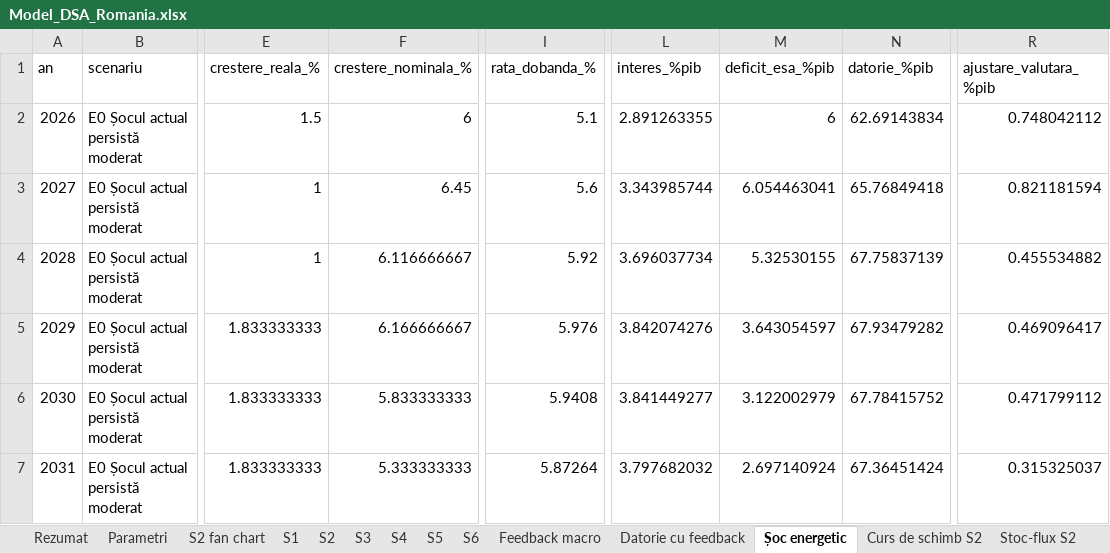
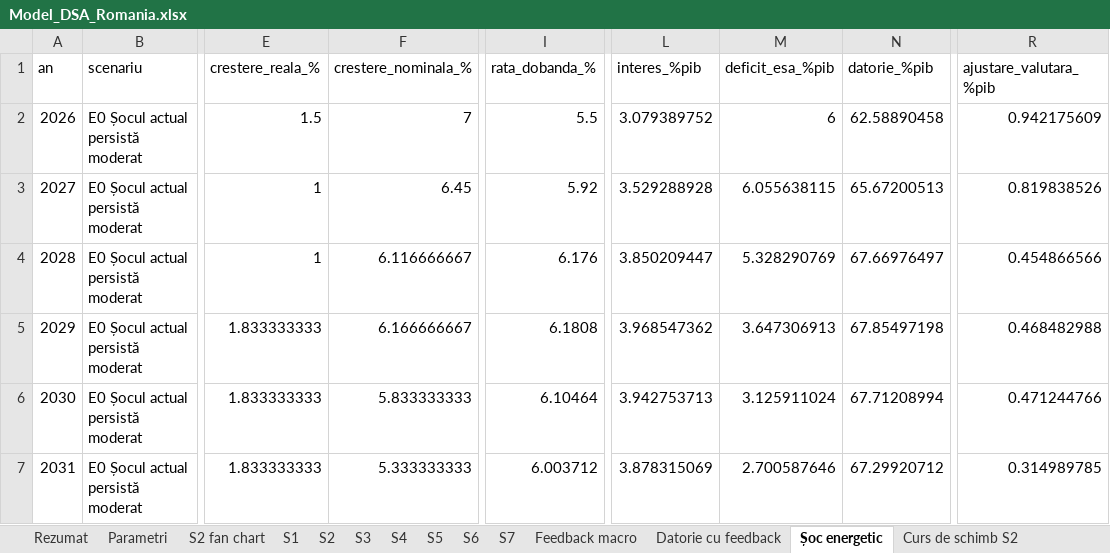
Before and after one commit to Infuscy/infuscy.github.io, an Excel workbook: romania-deficit/Model_DSA_Romania.xlsx, sheet Șoc energetic, drawn as a sheet; only a part is shown, gaps mark what is left out; values as stored, in another font and other column widths than the file's, no borders; the diff covers the shown part only; the diff names each change by its address in the sheet, - before the commit and + after, or states it on an @@ line.

```diff
--- a/romania-deficit/Model_DSA_Romania.xlsx (sheet Șoc energetic)
+++ b/romania-deficit/Model_DSA_Romania.xlsx (sheet Șoc energetic)
+sheet tab: S7
-F2 (crestere_nominala_%): 6
+F2 (crestere_nominala_%): 7
-I2 (rata_dobanda_%): 5.1
+I2 (rata_dobanda_%): 5.5
-L2 (interes_%pib): 2.891263355
+L2 (interes_%pib): 3.079389752
-N2 (datorie_%pib): 62.69143834
+N2 (datorie_%pib): 62.58890458
-R2 (ajustare_valutara_%pib): 0.748042112
+R2 (ajustare_valutara_%pib): 0.942175609
-I3 (rata_dobanda_%): 5.6
+I3 (rata_dobanda_%): 5.92
-L3 (interes_%pib): 3.343985744
+L3 (interes_%pib): 3.529288928
-M3 (deficit_esa_%pib): 6.054463041
+M3 (deficit_esa_%pib): 6.055638115
-N3 (datorie_%pib): 65.76849418
+N3 (datorie_%pib): 65.67200513
-R3 (ajustare_valutara_%pib): 0.821181594
+R3 (ajustare_valutara_%pib): 0.819838526
-I4 (rata_dobanda_%): 5.92
+I4 (rata_dobanda_%): 6.176
-L4 (interes_%pib): 3.696037734
+L4 (interes_%pib): 3.850209447
-M4 (deficit_esa_%pib): 5.32530155
+M4 (deficit_esa_%pib): 5.328290769
-N4 (datorie_%pib): 67.75837139
+N4 (datorie_%pib): 67.66976497
-R4 (ajustare_valutara_%pib): 0.455534882
+R4 (ajustare_valutara_%pib): 0.454866566
-I5 (rata_dobanda_%): 5.976
+I5 (rata_dobanda_%): 6.1808
-L5 (interes_%pib): 3.842074276
+L5 (interes_%pib): 3.968547362
-M5 (deficit_esa_%pib): 3.643054597
+M5 (deficit_esa_%pib): 3.647306913
-N5 (datorie_%pib): 67.93479282
+N5 (datorie_%pib): 67.85497198
-R5 (ajustare_valutara_%pib): 0.469096417
+R5 (ajustare_valutara_%pib): 0.468482988
-I6 (rata_dobanda_%): 5.9408
+I6 (rata_dobanda_%): 6.10464
-L6 (interes_%pib): 3.841449277
+L6 (interes_%pib): 3.942753713
-M6 (deficit_esa_%pib): 3.122002979
+M6 (deficit_esa_%pib): 3.125911024
-N6 (datorie_%pib): 67.78415752
+N6 (datorie_%pib): 67.71208994
-R6 (ajustare_valutara_%pib): 0.471799112
+R6 (ajustare_valutara_%pib): 0.471244766
-I7 (rata_dobanda_%): 5.87264
+I7 (rata_dobanda_%): 6.003712
-L7 (interes_%pib): 3.797682032
+L7 (interes_%pib): 3.878315069
-M7 (deficit_esa_%pib): 2.697140924
+M7 (deficit_esa_%pib): 2.700587646
-N7 (datorie_%pib): 67.36451424
+N7 (datorie_%pib): 67.29920712
-R7 (ajustare_valutara_%pib): 0.315325037
+R7 (ajustare_valutara_%pib): 0.314989785
```
Also changed, not shown: 270 edited cells elsewhere in this sheet, sheet Datorie cu feedback, sheet Feedback macro, sheet Dezindustrializare, sheet S3, sheet S4, sheet S2, 10 more sheets, other sheet tabs, charts or pictures, 10 other files.
